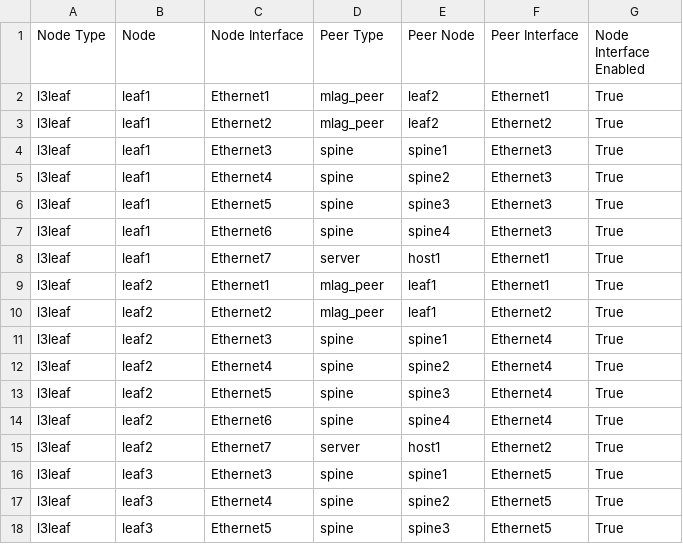
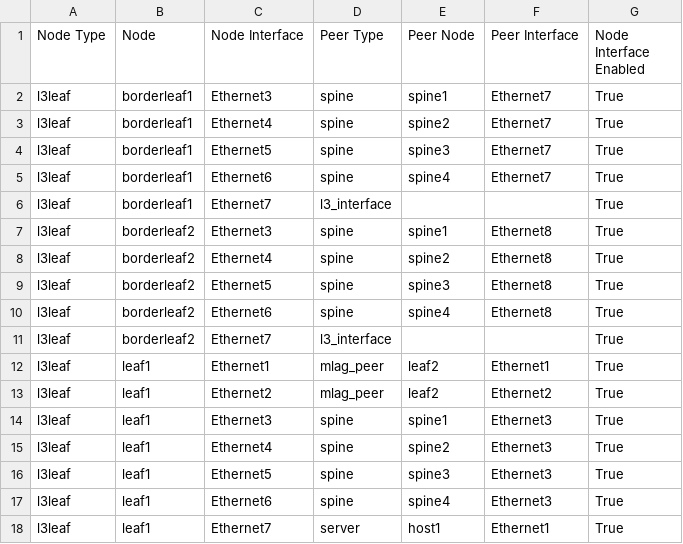
Before and after one commit to tonybourkesdnpros/Ansible_Quickstart_Arista, a CSV file: Ansible_L3LS/documentation/fabric/FABRIC-topology.csv, drawn as a sheet; only a part is shown; the shorter side is filled out with more unchanged rows; the diff covers the shown part only.

```diff
--- a/Ansible_L3LS/documentation/fabric/FABRIC-topology.csv
+++ b/Ansible_L3LS/documentation/fabric/FABRIC-topology.csv
@@ -1,2 +1,12 @@
 Node Type,Node,Node Interface,Peer Type,Peer Node,Peer Interface,Node Interface Enabled
+l3leaf,borderleaf1,Ethernet3,spine,spine1,Ethernet7,True
+l3leaf,borderleaf1,Ethernet4,spine,spine2,Ethernet7,True
+l3leaf,borderleaf1,Ethernet5,spine,spine3,Ethernet7,True
+l3leaf,borderleaf1,Ethernet6,spine,spine4,Ethernet7,True
+l3leaf,borderleaf1,Ethernet7,l3_interface,,,True
+l3leaf,borderleaf2,Ethernet3,spine,spine1,Ethernet8,True
+l3leaf,borderleaf2,Ethernet4,spine,spine2,Ethernet8,True
+l3leaf,borderleaf2,Ethernet5,spine,spine3,Ethernet8,True
+l3leaf,borderleaf2,Ethernet6,spine,spine4,Ethernet8,True
+l3leaf,borderleaf2,Ethernet7,l3_interface,,,True
 l3leaf,leaf1,Ethernet1,mlag_peer,leaf2,Ethernet1,True
```
Also changed, not shown: 12 added rows and 1 removed row elsewhere in this file, Ansible_L3LS/documentation/fabric/FABRIC-p2p-links.csv, 27 other files.
